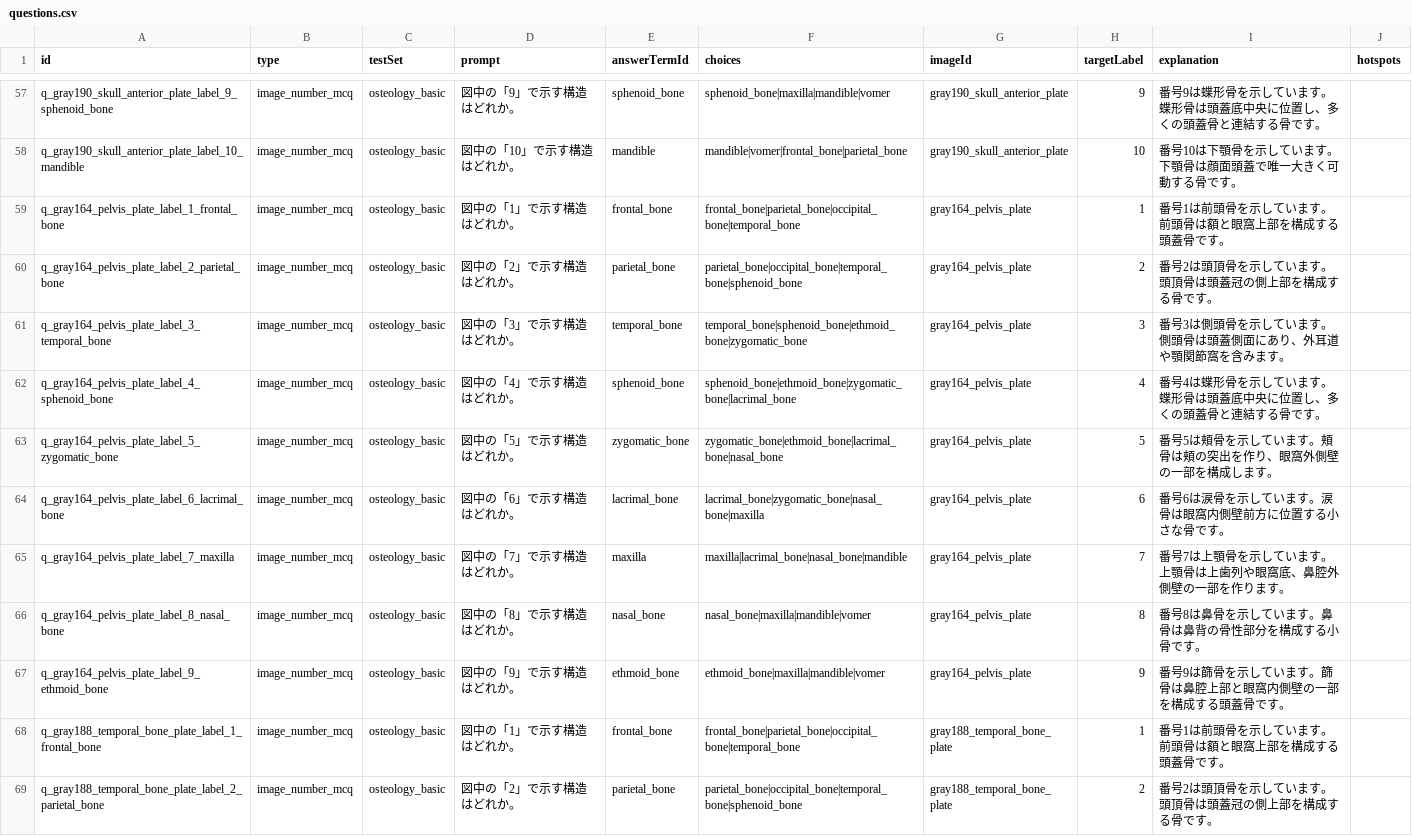
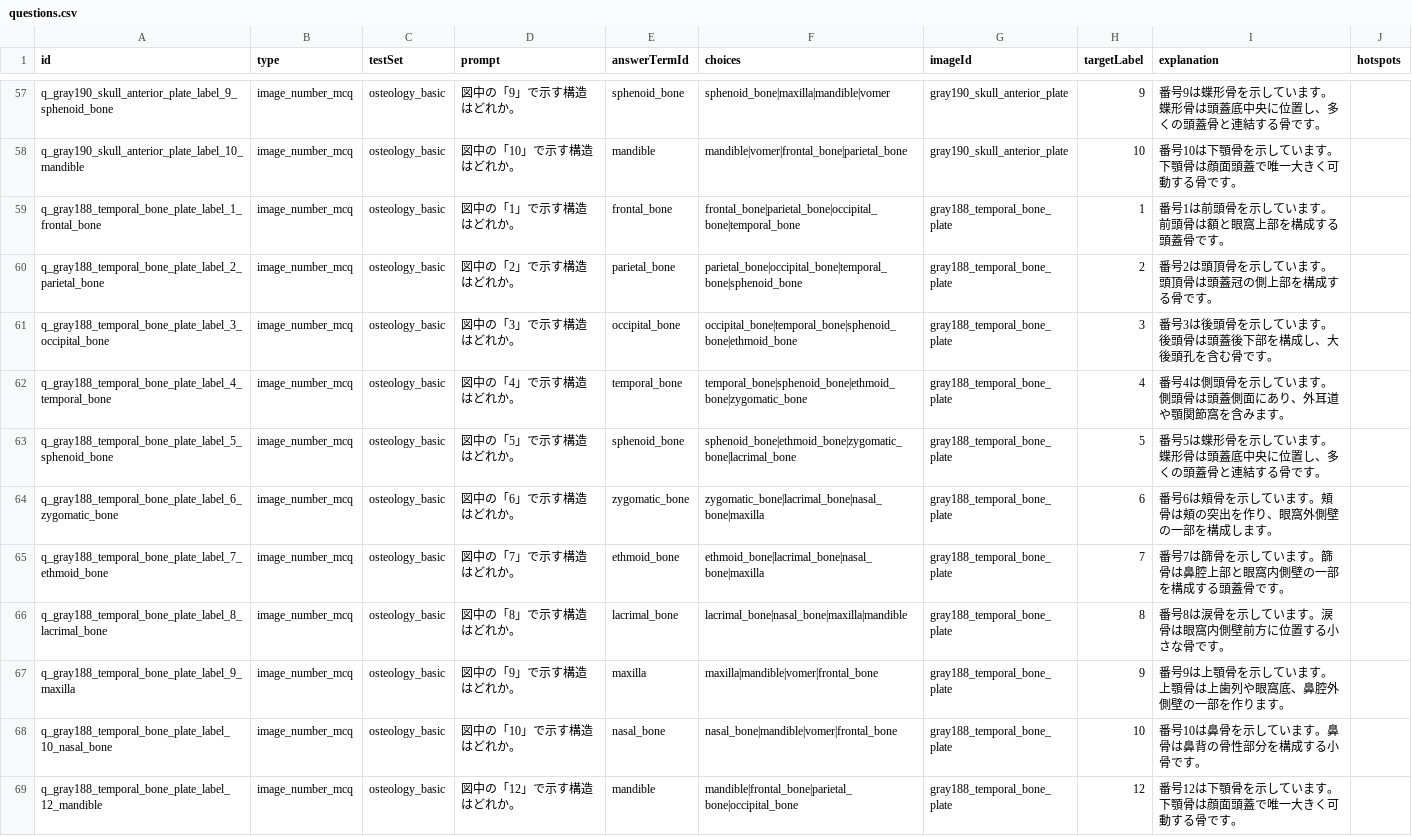
Before and after one commit to SatoruMuro/anatodrill, a CSV file: content/csv/questions.csv, drawn as a sheet; only a part is shown, gaps mark what is left out; the shorter side is filled out with more unchanged rows; the diff names each change by its address in the sheet, - before the commit and + after, or states it on an @@ line.

Commit message:
Remove invalid pelvis labels and correct image license

```diff
--- a/content/csv/questions.csv
+++ b/content/csv/questions.csv
-row 59: q_gray164_pelvis_plate_label_1_frontal_bone | image_number_mcq | osteology_basic | 図中の「1」で示す構造はどれか。 | frontal_bone | frontal_bone|parietal_bone|occipital_bone|temporal_bone | gray164_pelvis_plate | 1 | 番号1は前頭骨を示しています。前頭骨は額と眼窩上部を構成する頭蓋骨です。
-row 60: q_gray164_pelvis_plate_label_2_parietal_bone | image_number_mcq | osteology_basic | 図中の「2」で示す構造はどれか。 | parietal_bone | parietal_bone|occipital_bone|temporal_bone|sphenoid_bone | gray164_pelvis_plate | 2 | 番号2は頭頂骨を示しています。頭頂骨は頭蓋冠の側上部を構成する骨です。
-row 61: q_gray164_pelvis_plate_label_3_temporal_bone | image_number_mcq | osteology_basic | 図中の「3」で示す構造はどれか。 | temporal_bone | temporal_bone|sphenoid_bone|ethmoid_bone|zygomatic_bone | gray164_pelvis_plate | 3 | 番号3は側頭骨を示しています。側頭骨は頭蓋側面にあり、外耳道や顎関節窩を含みます。
-row 62: q_gray164_pelvis_plate_label_4_sphenoid_bone | image_number_mcq | osteology_basic | 図中の「4」で示す構造はどれか。 | sphenoid_bone | sphenoid_bone|ethmoid_bone|zygomatic_bone|lacrimal_bone | gray164_pelvis_plate | 4 | 番号4は蝶形骨を示しています。蝶形骨は頭蓋底中央に位置し、多くの頭蓋骨と連結する骨です。
-row 63: q_gray164_pelvis_plate_label_5_zygomatic_bone | image_number_mcq | osteology_basic | 図中の「5」で示す構造はどれか。 | zygomatic_bone | zygomatic_bone|ethmoid_bone|lacrimal_bone|nasal_bone | gray164_pelvis_plate | 5 | 番号5は頬骨を示しています。頬骨は頬の突出を作り、眼窩外側壁の一部を構成します。
-row 64: q_gray164_pelvis_plate_label_6_lacrimal_bone | image_number_mcq | osteology_basic | 図中の「6」で示す構造はどれか。 | lacrimal_bone | lacrimal_bone|zygomatic_bone|nasal_bone|maxilla | gray164_pelvis_plate | 6 | 番号6は涙骨を示しています。涙骨は眼窩内側壁前方に位置する小さな骨です。
-row 65: q_gray164_pelvis_plate_label_7_maxilla | image_number_mcq | osteology_basic | 図中の「7」で示す構造はどれか。 | maxilla | maxilla|lacrimal_bone|nasal_bone|mandible | gray164_pelvis_plate | 7 | 番号7は上顎骨を示しています。上顎骨は上歯列や眼窩底、鼻腔外側壁の一部を作ります。
-row 66: q_gray164_pelvis_plate_label_8_nasal_bone | image_number_mcq | osteology_basic | 図中の「8」で示す構造はどれか。 | nasal_bone | nasal_bone|maxilla|mandible|vomer | gray164_pelvis_plate | 8 | 番号8は鼻骨を示しています。鼻骨は鼻背の骨性部分を構成する小骨です。
-row 67: q_gray164_pelvis_plate_label_9_ethmoid_bone | image_number_mcq | osteology_basic | 図中の「9」で示す構造はどれか。 | ethmoid_bone | ethmoid_bone|maxilla|mandible|vomer | gray164_pelvis_plate | 9 | 番号9は篩骨を示しています。篩骨は鼻腔上部と眼窩内側壁の一部を構成する頭蓋骨です。
```
Also changed, not shown: content/csv/image_labels.csv, content/csv/images.csv, 2 other files.
